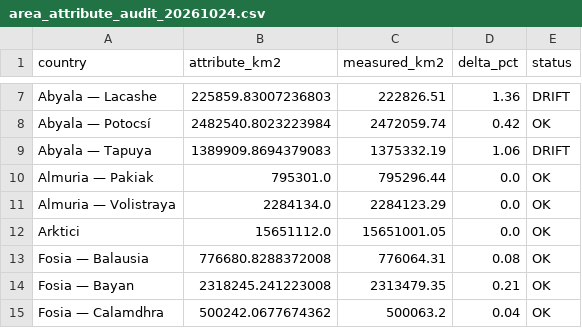
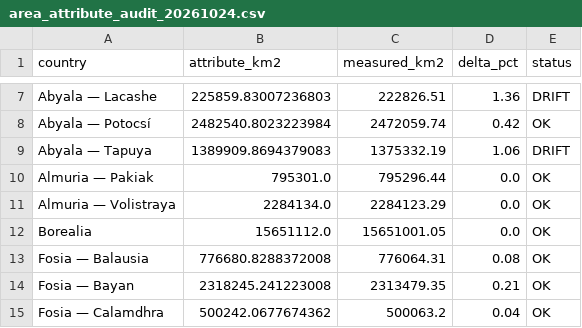
Before and after one commit to adonia-project/map, a CSV file: audits/area_attribute_audit_20261024.csv, drawn as a sheet; only a part is shown, gaps mark what is left out.

Commit message:
Rename Arktici -> Borealia (continent rebrand); README: Abyala 9 countries with Aina'akea; audit script + QGIS project updates

```diff
--- a/audits/area_attribute_audit_20261024.csv
+++ b/audits/area_attribute_audit_20261024.csv
@@ -11,3 +11,3 @@ Almuria — Pakiak,795301.0,795296.44,0.0,OK
 Almuria — Volistraya,2284134.0,2284123.29,0.0,OK
-Arktici,15651112.0,15651001.05,0.0,OK
+Borealia,15651112.0,15651001.05,0.0,OK
 Fosia — Balausia,776680.8288372008,776064.31,0.08,OK
```
Also changed, not shown: 5 other files.
